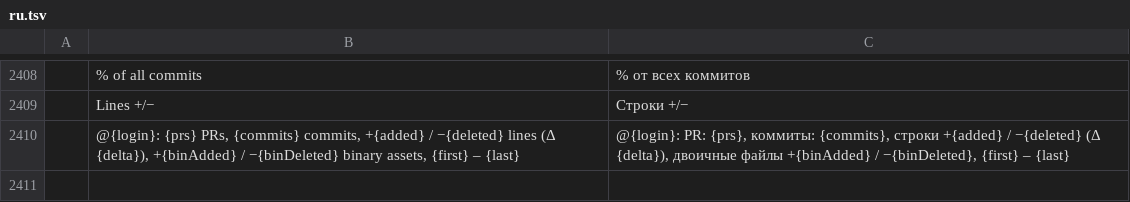
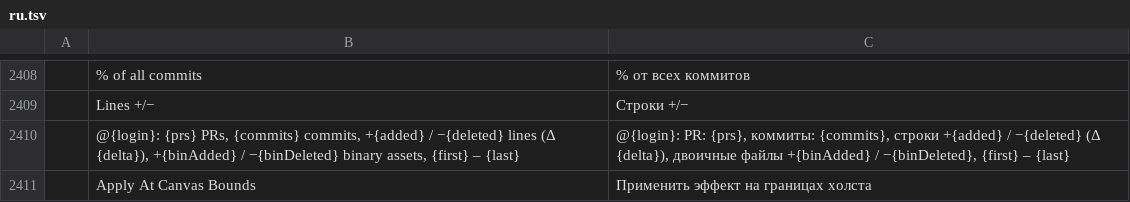
Before and after one commit to treeforjs/photocraft, a TSV file: crates/ui-egui/src/i18n/ru.tsv, drawn as a sheet; only a part is shown, gaps mark what is left out; the diff names each change by its address in the sheet, - before the commit and + after, or states it on an @@ line.

Commit message:
Select › Modify: bound the canvas-edge margin and translate Apply At Canvas Bounds
The margin Modify pads a canvas-edge selection with was twice the radius
for every operation, so Feather 1000 added 2002 px a side. It now pads by
each operation's reach (Feather 1.5 r, the others r) and refuses a padded
mask over 2^30 pixels instead of aborting on the allocation. The new
dialog option is translated in every shipped language.

```diff
--- a/crates/ui-egui/src/i18n/ru.tsv
+++ b/crates/ui-egui/src/i18n/ru.tsv
+row 2411:  | Apply At Canvas Bounds | Применить эффект на границах холста
```
Also changed, not shown: crates/ui-egui/src/i18n/de.tsv, crates/ui-egui/src/i18n/es.tsv, 10 other files.
